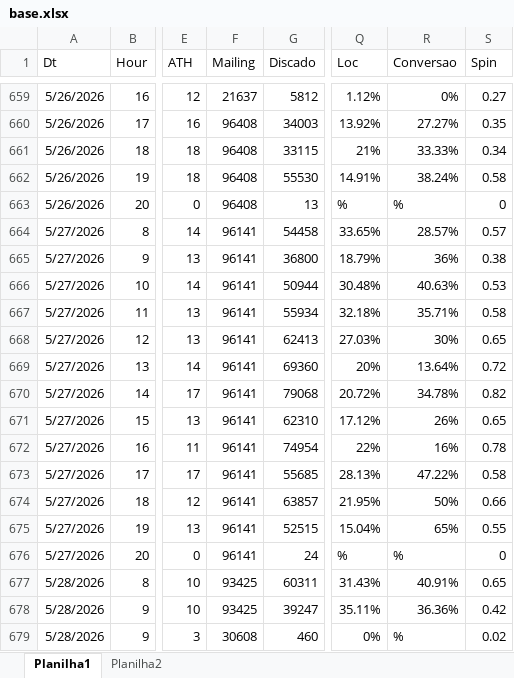
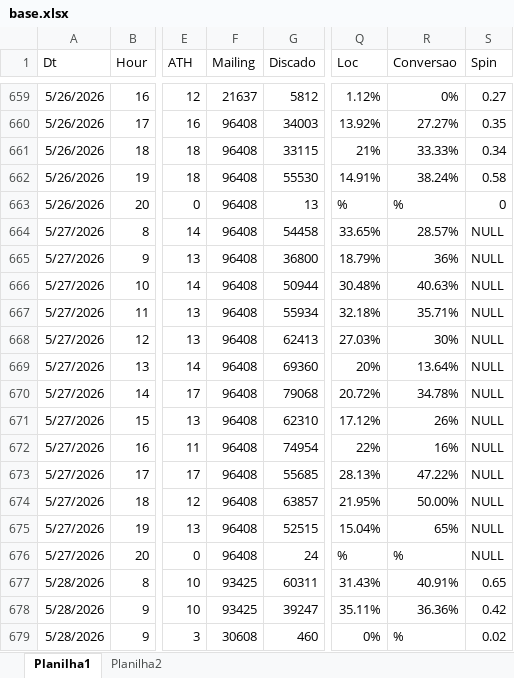
Before and after one commit to kikosouza159-afk/OSPDataCommandCenter, an Excel workbook: data/base.xlsx, sheet Planilha1, drawn as a sheet; only a part is shown, gaps mark what is left out; values as stored, in another font and other column widths than the file's, no borders; the diff covers the shown part only; the diff names each change by its address in the sheet, - before the commit and + after, or states it on an @@ line.

```diff
--- a/data/base.xlsx (sheet Planilha1)
+++ b/data/base.xlsx (sheet Planilha1)
-F664:F676 (Mailing): 96141
+F664:F676 (Mailing): 96408
-S664 (Spin): 0.57
+S664 (Spin): NULL
-S665 (Spin): 0.38
+S665 (Spin): NULL
-S666 (Spin): 0.53
+S666 (Spin): NULL
-S667 (Spin): 0.58
+S667 (Spin): NULL
-S668 (Spin): 0.65
+S668 (Spin): NULL
-S669 (Spin): 0.72
+S669 (Spin): NULL
-S670 (Spin): 0.82
+S670 (Spin): NULL
-S671 (Spin): 0.65
+S671 (Spin): NULL
-S672 (Spin): 0.78
+S672 (Spin): NULL
-S673 (Spin): 0.58
+S673 (Spin): NULL
-R674 (Conversao): 50%
+R674 (Conversao): 50.00%
-S674 (Spin): 0.66
+S674 (Spin): NULL
-S675 (Spin): 0.55
+S675 (Spin): NULL
-S676 (Spin): 0
+S676 (Spin): NULL
```
Also changed, not shown: 17 added rows and 16 edited cells elsewhere in this sheet, sheet Planilha2.
